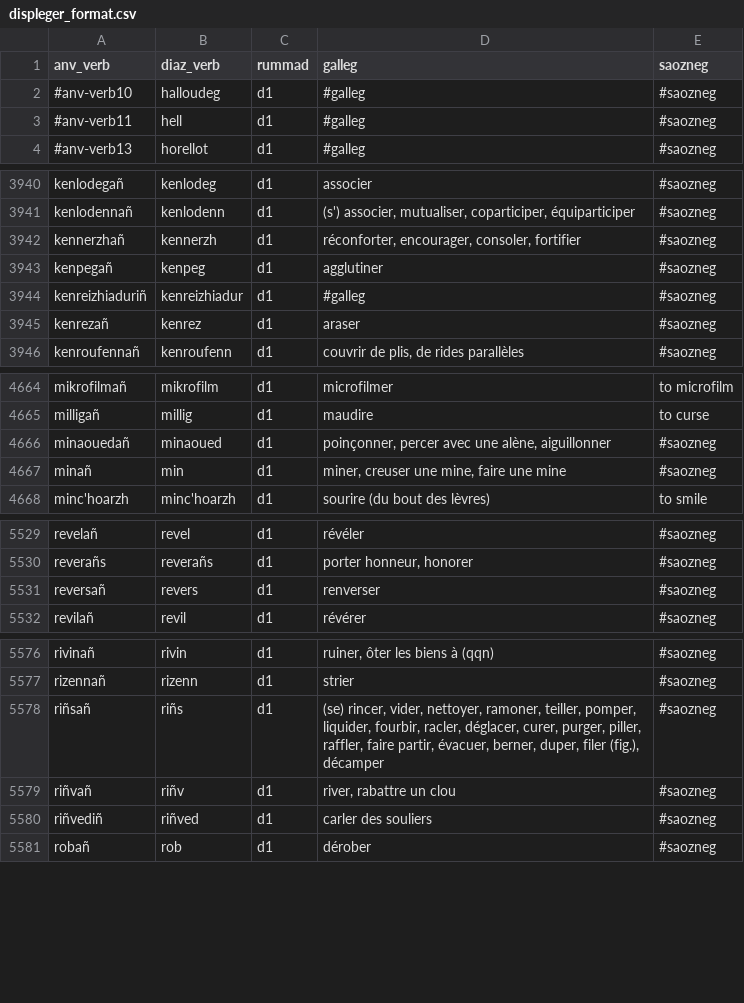
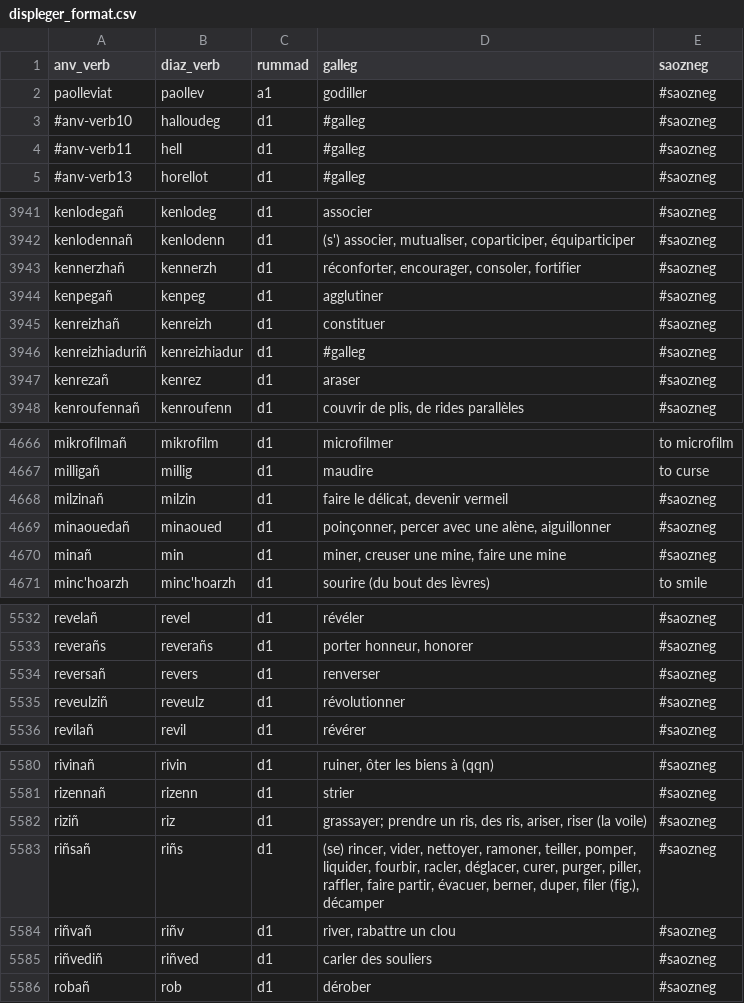
Before and after one commit to Drouizig/displeger-verbou, a CSV file: data/displeger_format.csv, drawn as a sheet; only a part is shown, gaps mark what is left out; the diff covers the shown part only.

Commit message:
Update data from web

```diff
--- a/data/displeger_format.csv
+++ b/data/displeger_format.csv
@@ -1,2 +1,3 @@
 anv_verb;diaz_verb;rummad;galleg;saozneg
+paolleviat;paollev;a1;godiller;#saozneg
 #anv-verb10;halloudeg;d1;#galleg;#saozneg
@@ -3943,2 +3944,3 @@ kennerzhañ;kennerzh;d1;réconforter, encourager, consoler, fortifier;#saozneg
 kenpegañ;kenpeg;d1;agglutiner;#saozneg
+kenreizhañ;kenreizh;d1;constituer;#saozneg
 kenreizhiaduriñ;kenreizhiadur;d1;#galleg;#saozneg
@@ -4665,2 +4667,3 @@ mikrofilmañ;mikrofilm;d1;microfilmer;to microfilm
 milligañ;millig;d1;maudire;to curse
+milzinañ;milzin;d1;faire le délicat, devenir vermeil;#saozneg
 minaouedañ;minaoued;d1;poinçonner, percer avec une alène, aiguillonner;#saozneg
@@ -5531,2 +5534,3 @@ reverañs;reverañs;d1;porter honneur, honorer;#saozneg
 reversañ;revers;d1;renverser;#saozneg
+reveulziñ;reveulz;d1;révolutionner;#saozneg
 revilañ;revil;d1;révérer;#saozneg
@@ -5577,2 +5581,3 @@ rivinañ;rivin;d1;ruiner, ôter les biens à (qqn);#saozneg
 rizennañ;rizenn;d1;strier;#saozneg
+riziñ;riz;d1;"grassayer; prendre un ris, des ris, ariser, riser (la voile)";#saozneg
 riñsañ;riñs;d1;(se) rincer, vider, nettoyer, ramoner, teiller, pomper, liquider, fourbir, racler, déglacer, curer, purger, piller, raffler, faire partir, évacuer, berner, duper, filer (fig.), décamper;#saozneg
```
Also changed, not shown: 1 added row and 7 edited cells elsewhere in this file.
